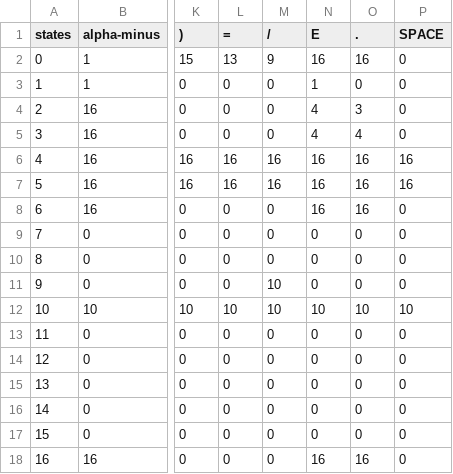
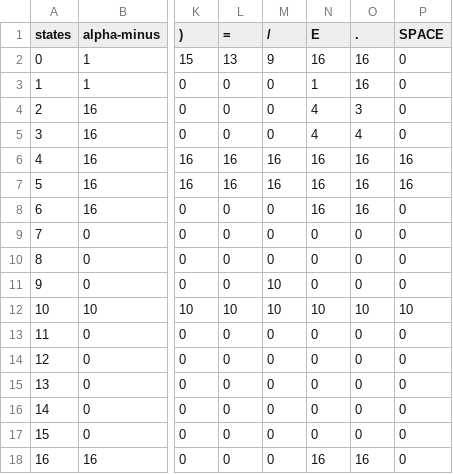
Before and after one commit to pablo-blancoc/TC2037, a CSV file: Automata/tabla.csv, drawn as a sheet; only a part is shown, gaps mark what is left out; the diff names each change by its address in the sheet, - before the commit and + after, or states it on an @@ line.

Commit message:
se agrego la tabla, se empezo automata.py

```diff
--- a/Automata/tabla.csv
+++ b/Automata/tabla.csv
-O3 (.): 0
+O3 (.): 16
```
Also changed, not shown: 2 other files.
